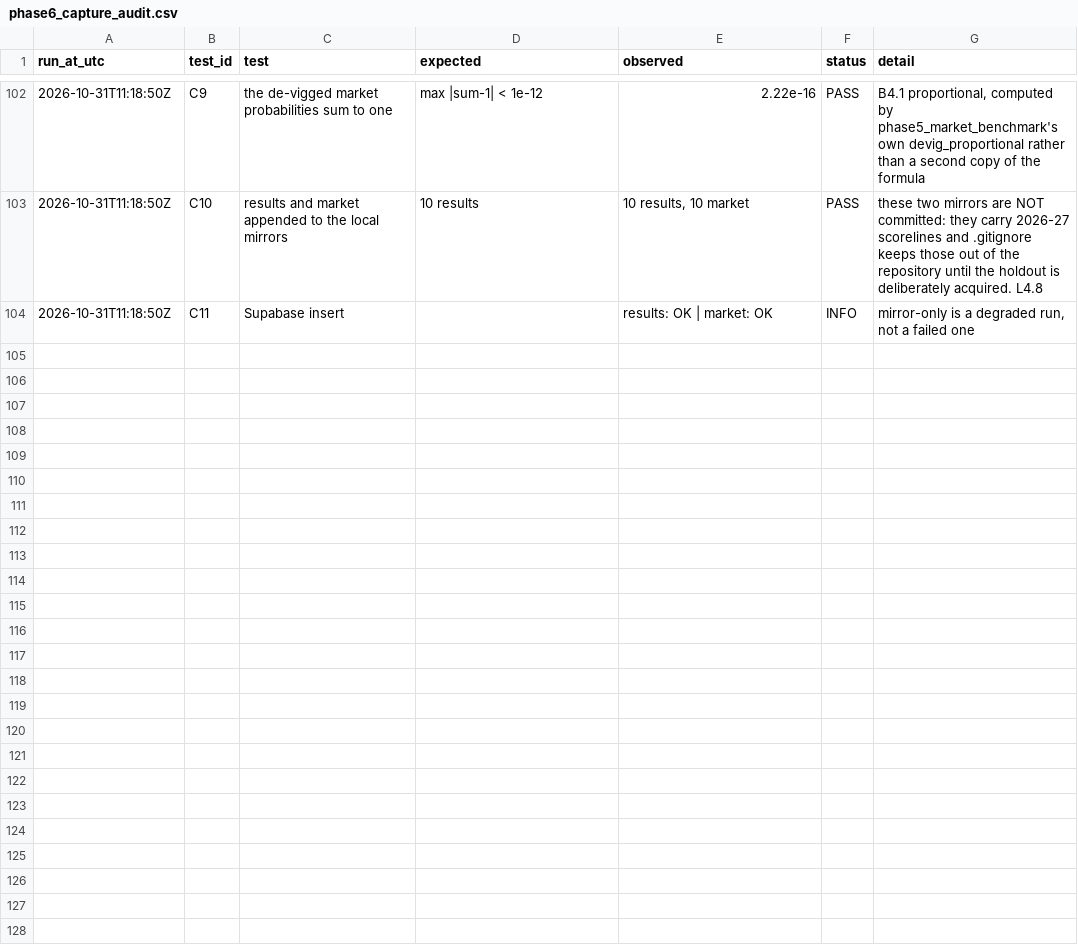
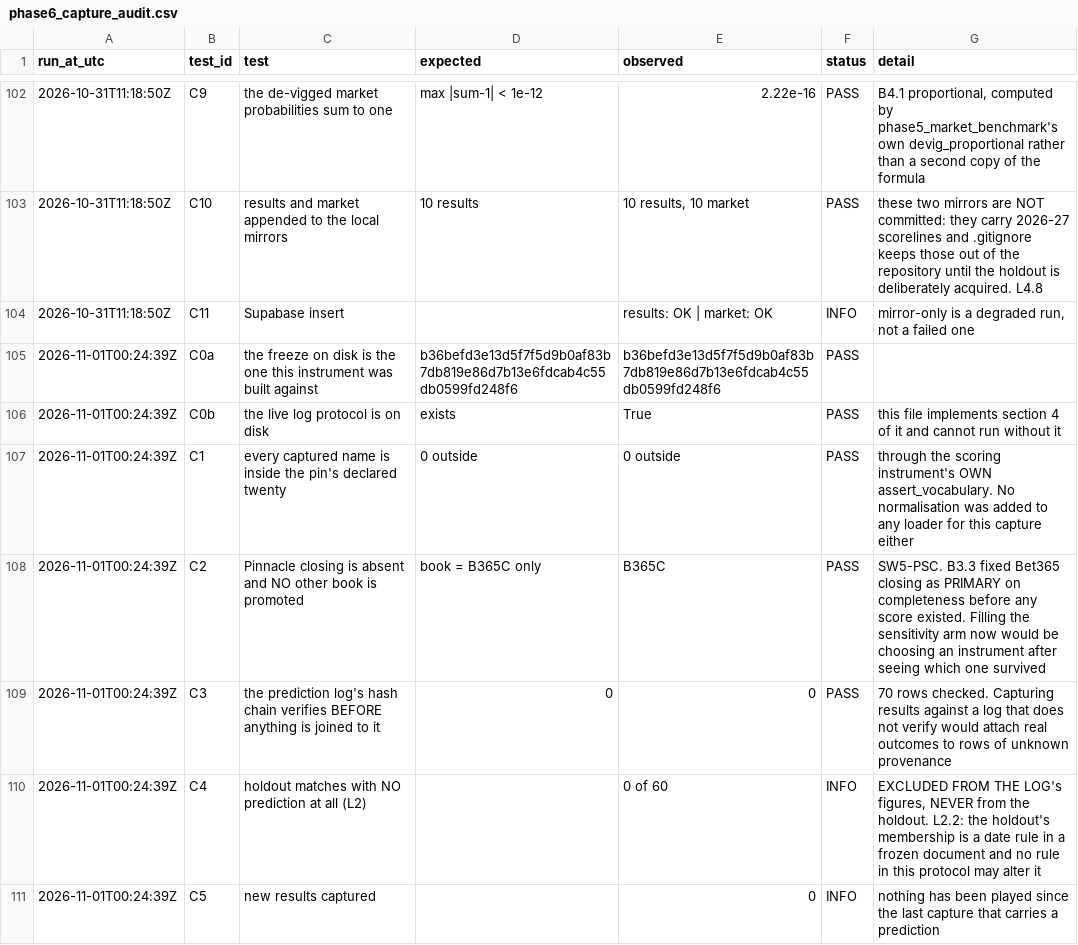
Before and after one commit to karabo221/PremierLeagueML, a CSV file: live_log/phase6_capture_audit.csv, drawn as a sheet; only a part is shown, gaps mark what is left out.

```diff
--- a/live_log/phase6_capture_audit.csv
+++ b/live_log/phase6_capture_audit.csv
@@ -104 +104,8 @@ run_at_utc,test_id,test,expected,observed,status,detail
 2026-10-31T11:18:50Z,C11,Supabase insert,,results: OK | market: OK,INFO,"mirror-only is a degraded run, not a failed one"
+2026-11-01T00:24:39Z,C0a,the freeze on disk is the one this instrument was built against,b36befd3e13d5f7f5d9b0af83b7db819e86d7b13e6fdcab4c55db0599fd248f6,b36befd3e13d5f7f5d9b0af83b7db819e86d7b13e6fdcab4c55db0599fd248f6,PASS,
+2026-11-01T00:24:39Z,C0b,the live log protocol is on disk,exists,True,PASS,this file implements section 4 of it and cannot run without it
+2026-11-01T00:24:39Z,C1,every captured name is inside the pin's declared twenty,0 outside,0 outside,PASS,through the scoring instrument's OWN assert_vocabulary. No normalisation was added to any loader for this capture either
+2026-11-01T00:24:39Z,C2,Pinnacle closing is absent and NO other book is promoted,book = B365C only,B365C,PASS,SW5-PSC. B3.3 fixed Bet365 closing as PRIMARY on completeness before any score existed. Filling the sensitivity arm now would be choosing an instrument after seeing which one survived
+2026-11-01T00:24:39Z,C3,the prediction log's hash chain verifies BEFORE anything is joined to it,0,0,PASS,70 rows checked. Capturing results against a log that does not verify would attach real outcomes to rows of unknown provenance
+2026-11-01T00:24:39Z,C4,holdout matches with NO prediction at all (L2),,0 of 60,INFO,"EXCLUDED FROM THE LOG's figures, NEVER from the holdout. L2.2: the holdout's membership is a date rule in a frozen document and no rule in this protocol may alter it"
+2026-11-01T00:24:39Z,C5,new results captured,,0,INFO,nothing has been played since the last capture that carries a prediction
```
